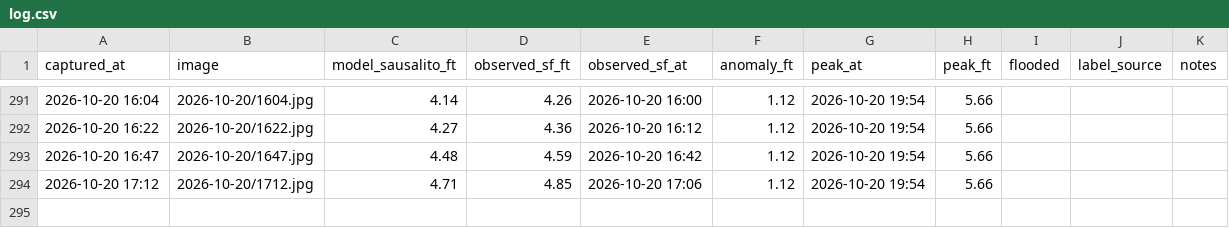
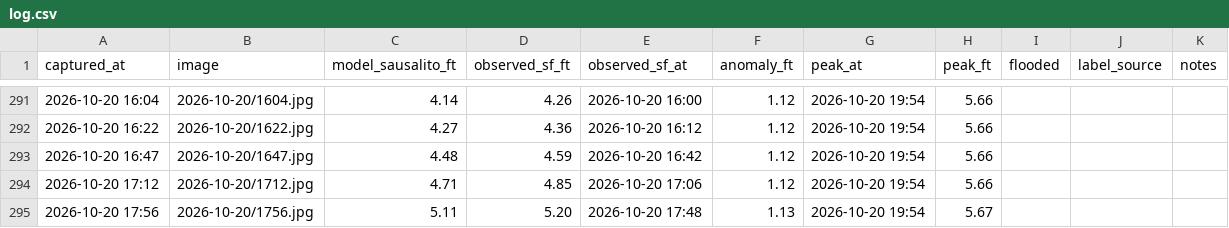
Before and after one commit to jacobpascalcoblentz/ggb-bot, a CSV file: log.csv, drawn as a sheet; only a part is shown, gaps mark what is left out.

```diff
--- a/log.csv
+++ b/log.csv
@@ -294 +294,2 @@ captured_at,image,model_sausalito_ft,observed_sf_ft,observed_sf_at,anomaly_ft,pe
 2026-10-20 17:12,2026-10-20/1712.jpg,4.71,4.85,2026-10-20 17:06,1.12,2026-10-20 19:54,5.66,,,
+2026-10-20 17:56,2026-10-20/1756.jpg,5.11,5.20,2026-10-20 17:48,1.13,2026-10-20 19:54,5.67,,,
```
Also changed, not shown: 1 other file.
